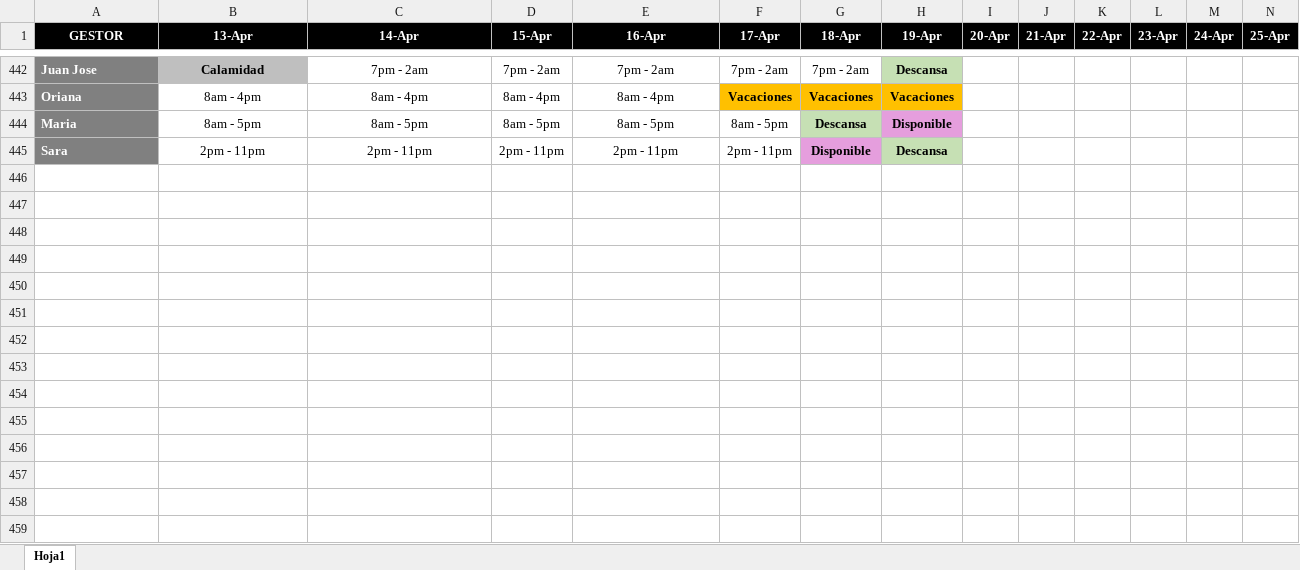
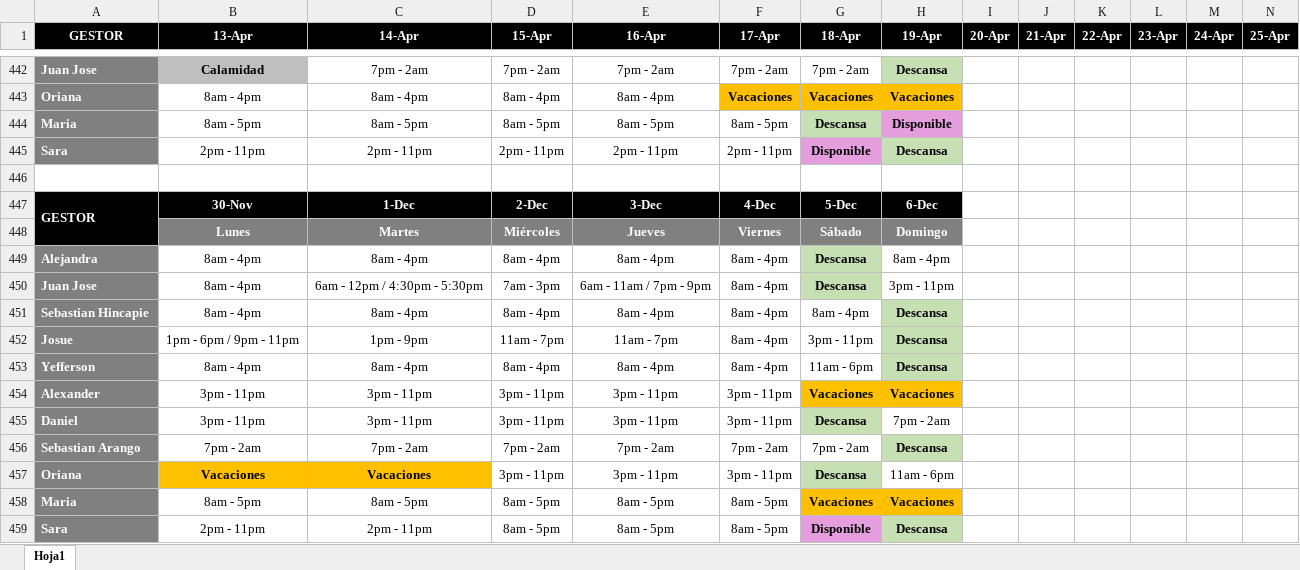
Before and after one commit to VirtualSoft026/riesgovirtualsoft, an Excel workbook: Horario/Horario 2026.xlsx, sheet Hoja1, drawn as a sheet; only a part is shown, gaps mark what is left out; values as stored, in another font and other column widths than the file's, no borders; charts and pictures not drawn; rows hold the shown columns only; the diff names each change by its address in the sheet, - before the commit and + after, or states it on an @@ line.

Commit message:
Add files via upload

```diff
--- a/Horario/Horario 2026.xlsx (sheet Hoja1)
+++ b/Horario/Horario 2026.xlsx (sheet Hoja1)
+row 446: (empty)
+row 447: GESTOR | 30-Nov | 1-Dec | 2-Dec | 3-Dec | 4-Dec | 5-Dec | 6-Dec
+row 448:  | Lunes | Martes | Miércoles | Jueves | Viernes | Sábado | Domingo
+row 449: Alejandra | 8am - 4pm | 8am - 4pm | 8am - 4pm | 8am - 4pm | 8am - 4pm | Descansa | 8am - 4pm
+row 450: Juan Jose | 8am - 4pm | 6am - 12pm / 4:30pm - 5:30pm | 7am - 3pm | 6am - 11am / 7pm - 9pm | 8am - 4pm | Descansa | 3pm - 11pm
+row 451: Sebastian Hincapie | 8am - 4pm | 8am - 4pm | 8am - 4pm | 8am - 4pm | 8am - 4pm | 8am - 4pm | Descansa
+row 452: Josue | 1pm - 6pm / 9pm - 11pm | 1pm - 9pm | 11am - 7pm | 11am - 7pm | 8am - 4pm | 3pm - 11pm | Descansa
+row 453: Yefferson | 8am - 4pm | 8am - 4pm | 8am - 4pm | 8am - 4pm | 8am - 4pm | 11am - 6pm | Descansa
+row 454: Alexander | 3pm - 11pm | 3pm - 11pm | 3pm - 11pm | 3pm - 11pm | 3pm - 11pm | Vacaciones | Vacaciones
+row 455: Daniel | 3pm - 11pm | 3pm - 11pm | 3pm - 11pm | 3pm - 11pm | 3pm - 11pm | Descansa | 7pm - 2am
+row 456: Sebastian Arango | 7pm - 2am | 7pm - 2am | 7pm - 2am | 7pm - 2am | 7pm - 2am | 7pm - 2am | Descansa
+row 457: Oriana | Vacaciones | Vacaciones | 3pm - 11pm | 3pm - 11pm | 3pm - 11pm | Descansa | 11am - 6pm
+row 458: Maria | 8am - 5pm | 8am - 5pm | 8am - 5pm | 8am - 5pm | 8am - 5pm | Vacaciones | Vacaciones
+row 459: Sara | 2pm - 11pm | 2pm - 11pm | 8am - 5pm | 8am - 5pm | 8am - 5pm | Disponible | Descansa
```
